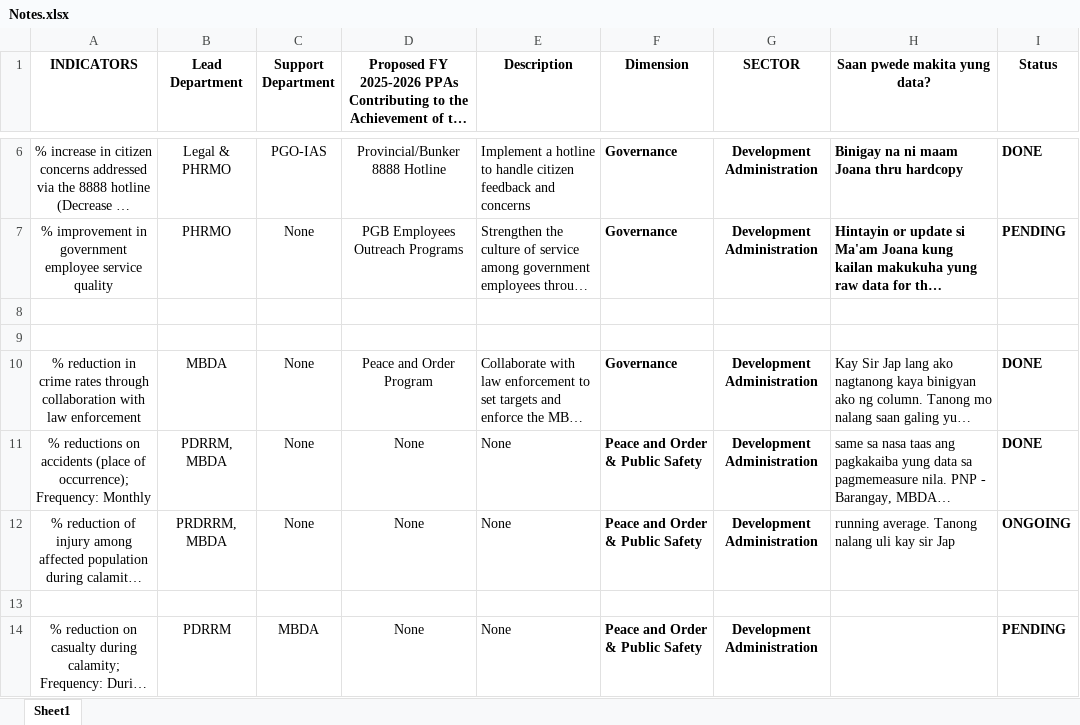
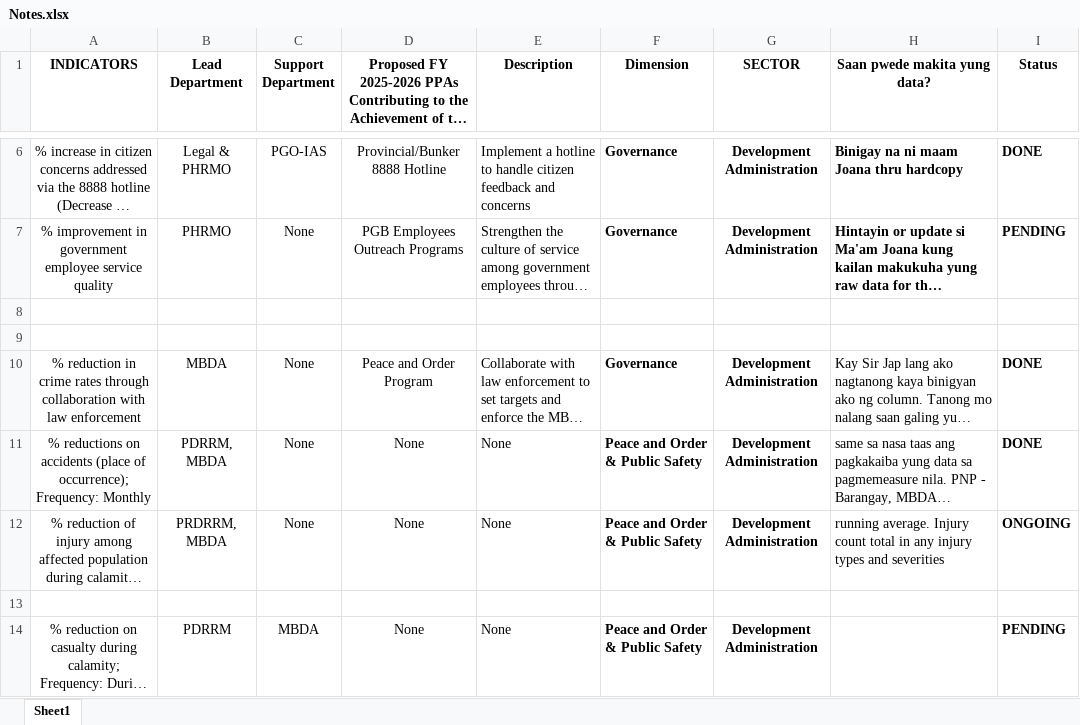
Before and after one commit to christiane-bacani/Data-Bank-System, an Excel workbook: references/Notes.xlsx, sheet Sheet1, drawn as a sheet; only a part is shown, gaps mark what is left out; long unchanged cells end in …; values as stored, in another font and other column widths than the file's, no borders; the diff names each change by its address in the sheet, - before the commit and + after, or states it on an @@ line.

Commit message:
refact: Content of the status of the `references\Notes.xlsx`

```diff
--- a/references/Notes.xlsx (sheet Sheet1)
+++ b/references/Notes.xlsx (sheet Sheet1)
-H12 (Saan pwede makita yung data?): running average. Tanong nalang uli kay sir Jap
+H12 (Saan pwede makita yung data?): running average. Injury count total in any injury types and severities
```
